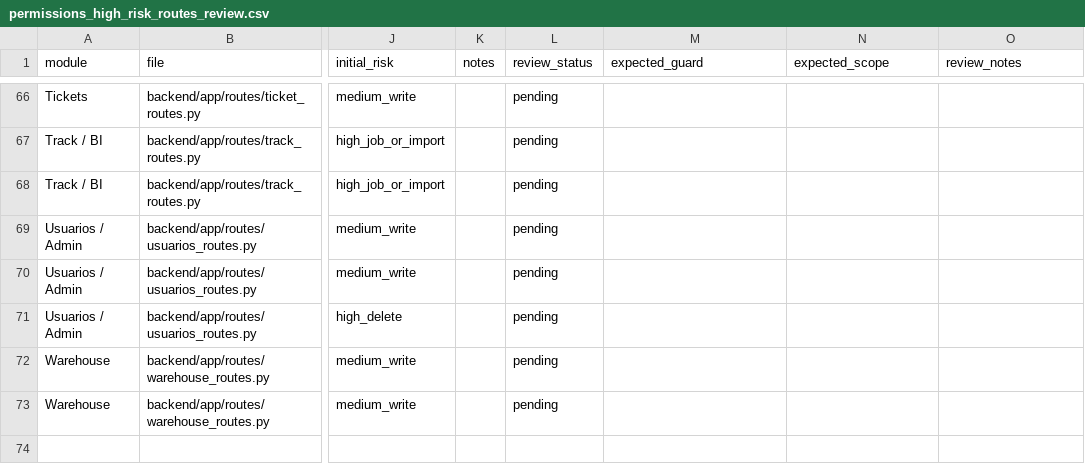
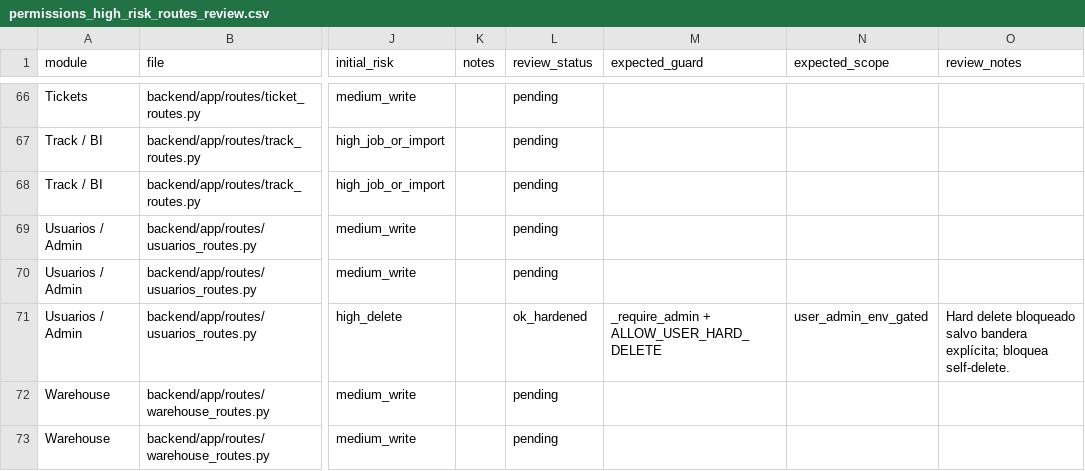
Before and after one commit to VladRoJa/sistematicketsultra, a CSV file: docs/security/permissions_high_risk_routes_review.csv, drawn as a sheet; only a part is shown, gaps mark what is left out; the diff covers the shown part only; the diff names each change by its address in the sheet, - before the commit and + after, or states it on an @@ line.

Commit message:
Review high delete permission routes

```diff
--- a/docs/security/permissions_high_risk_routes_review.csv
+++ b/docs/security/permissions_high_risk_routes_review.csv
-L71 (review_status): pending
+L71 (review_status): ok_hardened
-M71 (expected_guard): (empty)
+M71 (expected_guard): _require_admin + ALLOW_USER_HARD_DELETE
-N71 (expected_scope): (empty)
+N71 (expected_scope): user_admin_env_gated
-O71 (review_notes): (empty)
+O71 (review_notes): Hard delete bloqueado salvo bandera explícita; bloquea self-delete.
```
Also changed, not shown: 24 edited cells elsewhere in this file, 1 other file.
